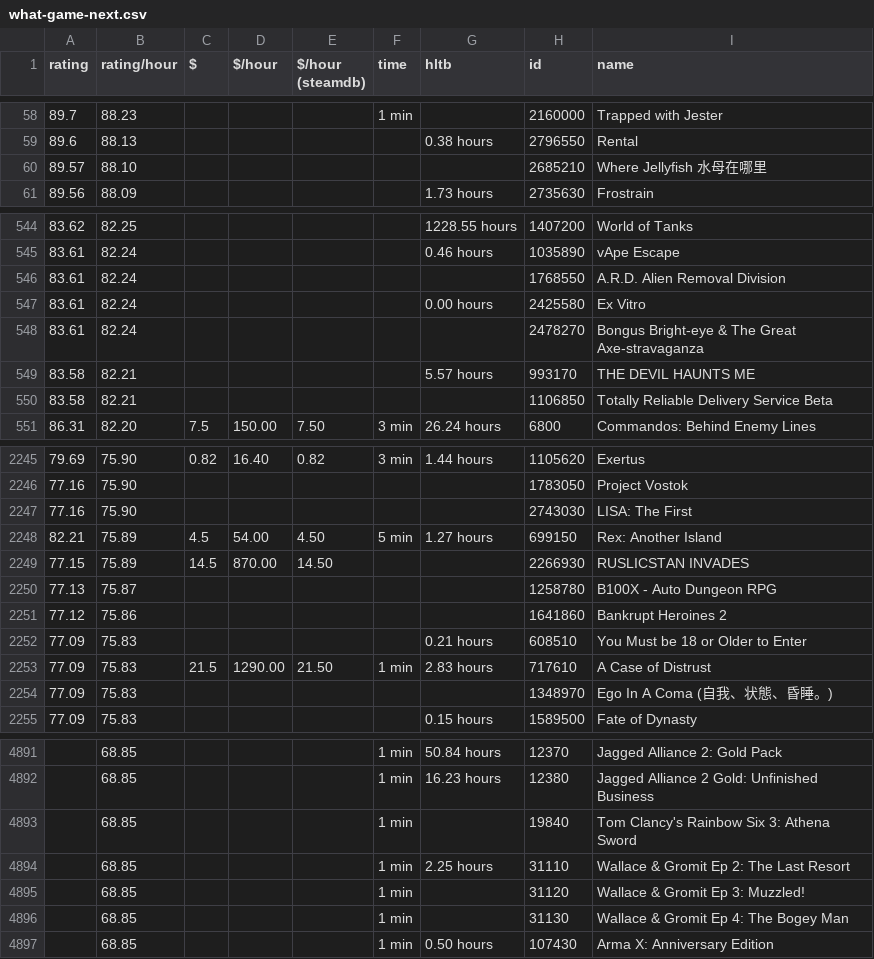
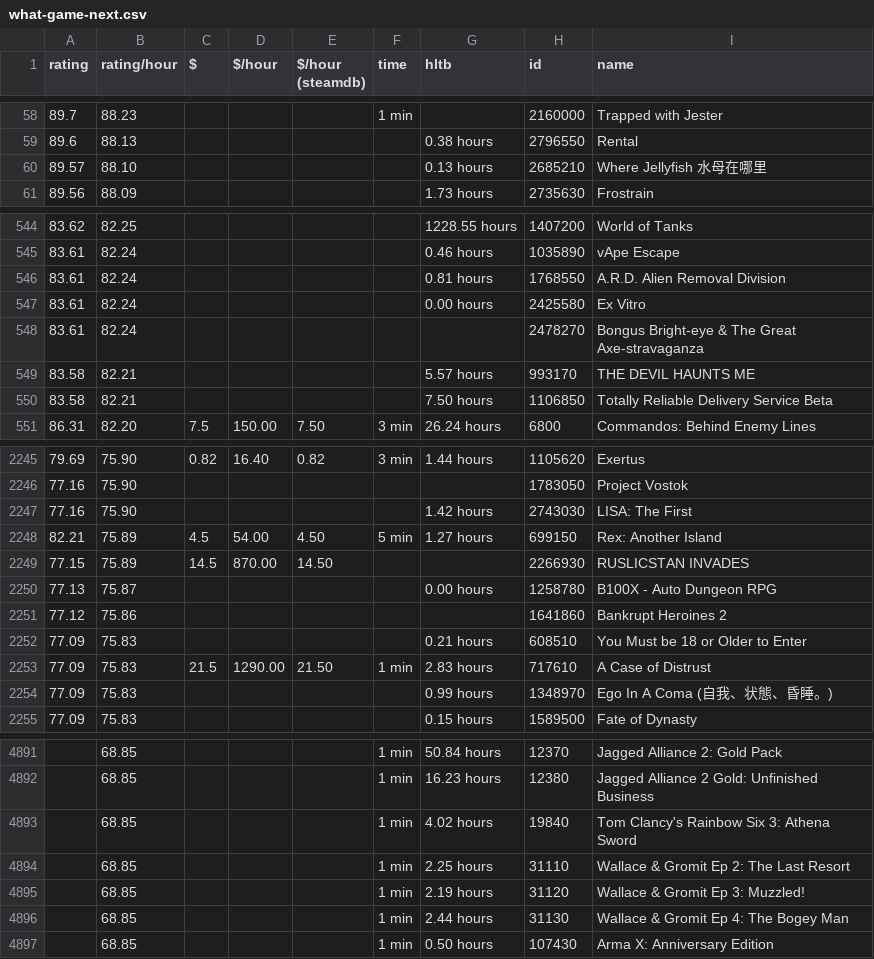
Before and after one commit to trentbuck/games, a CSV file: what-game-next.csv, drawn as a sheet; only a part is shown, gaps mark what is left out; the diff covers the shown part only.

Commit message:
fixup! Snapshot of output data

```diff
--- a/what-game-next.csv
+++ b/what-game-next.csv
@@ -59,3 +59,3 @@ rating,rating/hour,$,$/hour,"$/hour (steamdb)",time,hltb,id,name
 89.6,88.13,,,,,"0.38 hours",2796550,Rental
-89.57,88.10,,,,,,2685210,"Where Jellyfish 水母在哪里"
+89.57,88.10,,,,,"0.13 hours",2685210,"Where Jellyfish 水母在哪里"
 89.56,88.09,,,,,"1.73 hours",2735630,Frostrain
@@ -545,3 +545,3 @@ rating,rating/hour,$,$/hour,"$/hour (steamdb)",time,hltb,id,name
 83.61,82.24,,,,,"0.46 hours",1035890,"vApe Escape"
-83.61,82.24,,,,,,1768550,"A.R.D. Alien Removal Division"
+83.61,82.24,,,,,"0.81 hours",1768550,"A.R.D. Alien Removal Division"
 83.61,82.24,,,,,"0.00 hours",2425580,"Ex Vitro"
@@ -549,3 +549,3 @@ rating,rating/hour,$,$/hour,"$/hour (steamdb)",time,hltb,id,name
 83.58,82.21,,,,,"5.57 hours",993170,"THE DEVIL HAUNTS ME"
-83.58,82.21,,,,,,1106850,"Totally Reliable Delivery Service Beta"
+83.58,82.21,,,,,"7.50 hours",1106850,"Totally Reliable Delivery Service Beta"
 86.31,82.20,7.5,150.00,7.50,"3 min","26.24 hours",6800,"Commandos: Behind Enemy Lines"
@@ -2246,6 +2246,6 @@ rating,rating/hour,$,$/hour,"$/hour (steamdb)",time,hltb,id,name
 77.16,75.90,,,,,,1783050,"Project Vostok"
-77.16,75.90,,,,,,2743030,"LISA: The First"
+77.16,75.90,,,,,"1.42 hours",2743030,"LISA: The First"
 82.21,75.89,4.5,54.00,4.50,"5 min","1.27 hours",699150,"Rex: Another Island"
 77.15,75.89,14.5,870.00,14.50,,,2266930,"RUSLICSTAN INVADES"
-77.13,75.87,,,,,,1258780,"B100X - Auto Dungeon RPG"
+77.13,75.87,,,,,"0.00 hours",1258780,"B100X - Auto Dungeon RPG"
 77.12,75.86,,,,,,1641860,"Bankrupt Heroines 2"
@@ -2253,3 +2253,3 @@ rating,rating/hour,$,$/hour,"$/hour (steamdb)",time,hltb,id,name
 77.09,75.83,21.5,1290.00,21.50,"1 min","2.83 hours",717610,"A Case of Distrust"
-77.09,75.83,,,,,,1348970,"Ego In A Coma (自我、状態、昏睡。)"
+77.09,75.83,,,,,"0.99 hours",1348970,"Ego In A Coma (自我、状態、昏睡。)"
 77.09,75.83,,,,,"0.15 hours",1589500,"Fate of Dynasty"
@@ -4892,6 +4892,6 @@ rating,rating/hour,$,$/hour,"$/hour (steamdb)",time,hltb,id,name
 ,68.85,,,,"1 min","16.23 hours",12380,"Jagged Alliance 2 Gold: Unfinished Business"
-,68.85,,,,"1 min",,19840,"Tom Clancy's Rainbow Six 3: Athena Sword"
+,68.85,,,,"1 min","4.02 hours",19840,"Tom Clancy's Rainbow Six 3: Athena Sword"
 ,68.85,,,,"1 min","2.25 hours",31110,"Wallace & Gromit Ep 2: The Last Resort"
-,68.85,,,,"1 min",,31120,"Wallace & Gromit Ep 3: Muzzled!"
-,68.85,,,,"1 min",,31130,"Wallace & Gromit Ep 4: The Bogey Man"
+,68.85,,,,"1 min","2.19 hours",31120,"Wallace & Gromit Ep 3: Muzzled!"
+,68.85,,,,"1 min","2.44 hours",31130,"Wallace & Gromit Ep 4: The Bogey Man"
 ,68.85,,,,"1 min","0.50 hours",107430,"Arma X: Anniversary Edition"
```
Also changed, not shown: 76 edited cells elsewhere in this file, what-game-next-nonfree.csv, what-game-next-to-lower-my-KPI.csv.
